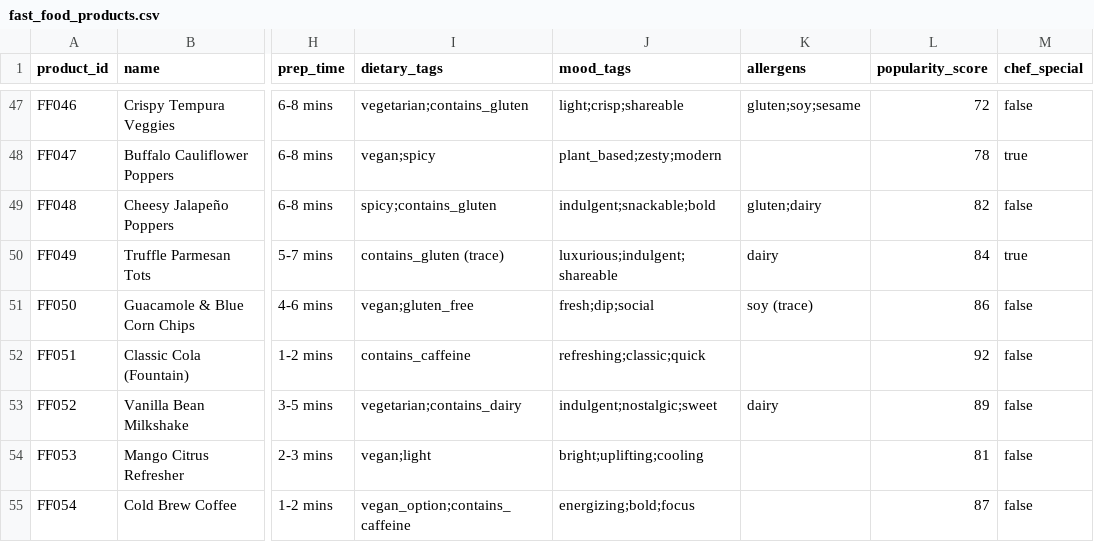
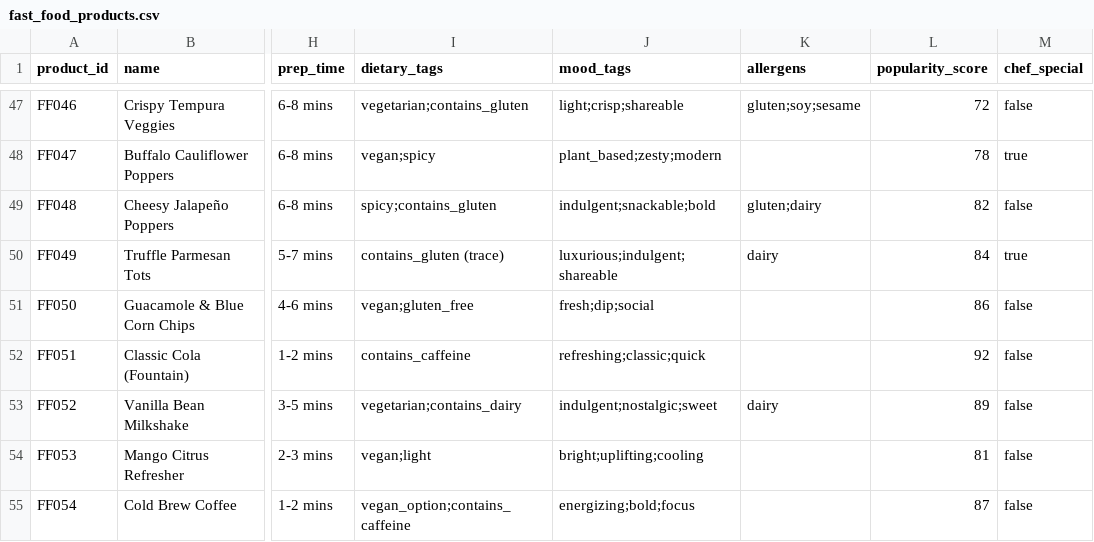
Before and after one commit to harshitttiwari/FoodieBot, a CSV file: fast_food_products.csv, drawn as a sheet; only a part is shown, gaps mark what is left out; the diff names each change by its address in the sheet, - before the commit and + after, or states it on an @@ line.

```diff
--- a/fast_food_products.csv
+++ b/fast_food_products.csv
-K51 (allergens): soy (trace)
+K51 (allergens): (empty)
```
Also changed, not shown: 7 other files.
